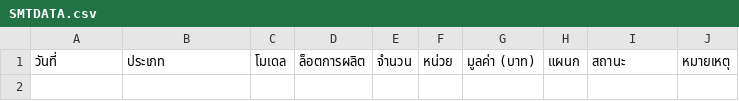
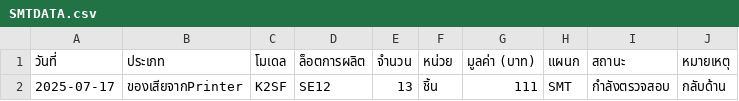
Before and after one commit to asianstanley/SMTDATA, a CSV file: SMTDATA.csv, drawn as a sheet; the diff names each change by its address in the sheet, - before the commit and + after, or states it on an @@ line.

Commit message:
Update CSV data from web app - 2025-07-10T09:19:45.574Z

```diff
--- a/SMTDATA.csv
+++ b/SMTDATA.csv
+row 2: 2025-07-17 | ของเสียจากPrinter | K2SF | SE12 | 13 | ชิ้น | 111 | SMT | กำลังตรวจสอบ | กลับด้าน
```
